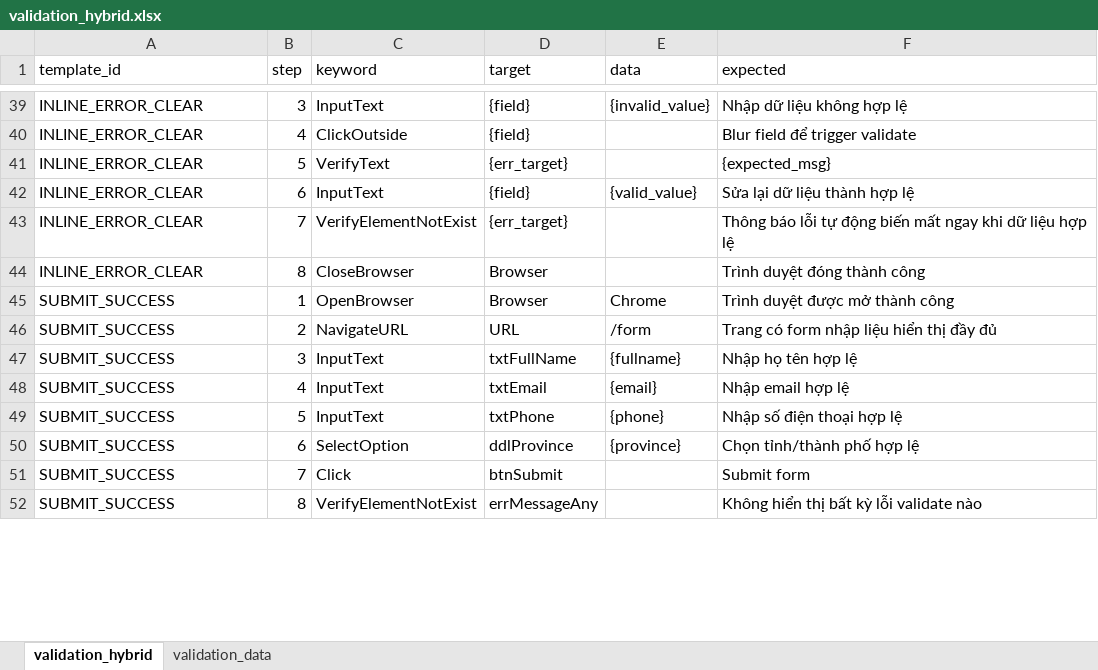
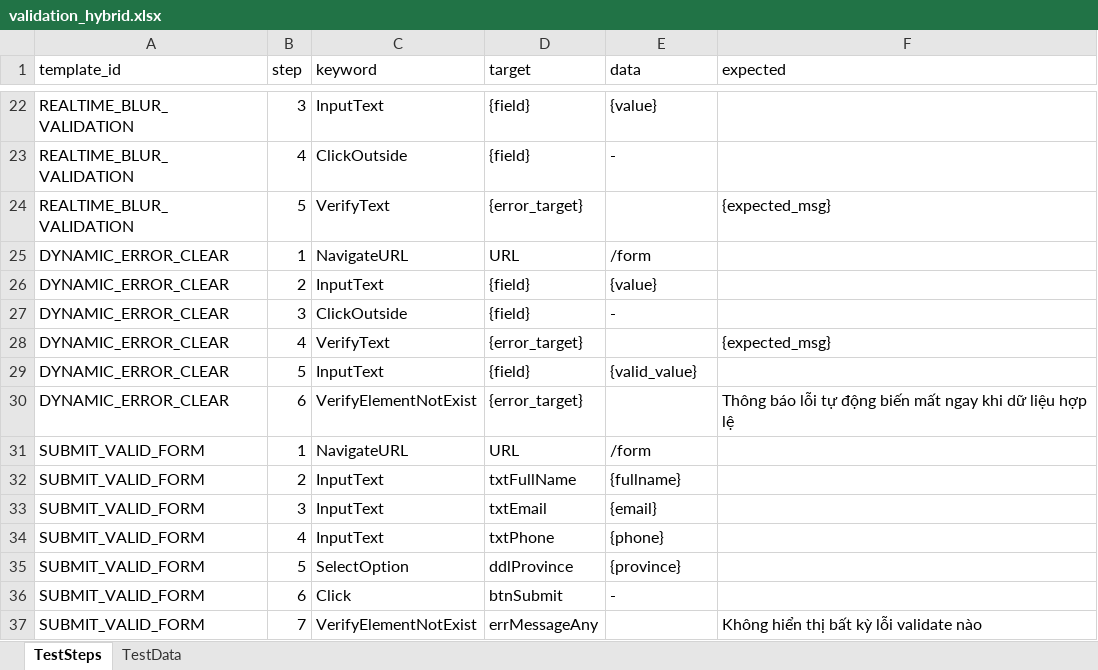
Before and after one commit to thanhvu25/DA4_selenium, an Excel workbook: framework/data/validation_hybrid.xlsx, sheet TestSteps, drawn as a sheet; only a part is shown, gaps mark what is left out; values as stored, in another font and other column widths than the file's, no cell formats; removed rows and columns are numbered as before the commit, all else as after; the diff covers the shown part only; the diff names each change by its address in the sheet, - before the commit and + after, or states it on an @@ line.

```diff
--- a/framework/data/validation_hybrid.xlsx (sheet TestSteps)
+++ b/framework/data/validation_hybrid.xlsx (sheet TestSteps)
-sheet tab: validation_hybrid
+sheet tab: TestSteps
-sheet tab: validation_data
+sheet tab: TestData
-A22:A24 (template_id): INLINE_ERROR_CLEAR
+A22:A24 (template_id): REALTIME_BLUR_VALIDATION
-E22 (data): {invalid_value}
+E22 (data): {value}
-F22 (expected): Nhập dữ liệu không hợp lệ
+F22 (expected): (empty)
-E23 (data): (empty)
+E23 (data): -
-F23 (expected): Blur field để trigger validate
+F23 (expected): (empty)
-D24 (target): {err_target}
+D24 (target): {error_target}
+row 25: DYNAMIC_ERROR_CLEAR | 1 | NavigateURL | URL | /form
+row 26: DYNAMIC_ERROR_CLEAR | 2 | InputText | {field} | {value}
+row 27: DYNAMIC_ERROR_CLEAR | 3 | ClickOutside | {field} | -
+row 28: DYNAMIC_ERROR_CLEAR | 4 | VerifyText | {error_target} |  | {expected_msg}
-A29:A30 (template_id): INLINE_ERROR_CLEAR
+A29:A30 (template_id): DYNAMIC_ERROR_CLEAR
-B29 (step): 6
+B29 (step): 5
-F29 (expected): Sửa lại dữ liệu thành hợp lệ
+F29 (expected): (empty)
-B30 (step): 7
+B30 (step): 6
-D30 (target): {err_target}
+D30 (target): {error_target}
-row 44: INLINE_ERROR_CLEAR | 8 | CloseBrowser | Browser |  | Trình duyệt đóng thành công
-row 45: SUBMIT_SUCCESS | 1 | OpenBrowser | Browser | Chrome | Trình duyệt được mở thành công
-A31:A35 (template_id): SUBMIT_SUCCESS
+A31:A35 (template_id): SUBMIT_VALID_FORM
-B31 (step): 2
+B31 (step): 1
-F31 (expected): Trang có form nhập liệu hiển thị đầy đủ
+F31 (expected): (empty)
-B32 (step): 3
+B32 (step): 2
-F32 (expected): Nhập họ tên hợp lệ
+F32 (expected): (empty)
-B33 (step): 4
+B33 (step): 3
-F33 (expected): Nhập email hợp lệ
+F33 (expected): (empty)
-B34 (step): 5
+B34 (step): 4
-F34 (expected): Nhập số điện thoại hợp lệ
+F34 (expected): (empty)
-B35 (step): 6
+B35 (step): 5
-F35 (expected): Chọn tỉnh/thành phố hợp lệ
+F35 (expected): (empty)
-row 51: SUBMIT_SUCCESS | 7 | Click | btnSubmit |  | Submit form
+row 36: SUBMIT_VALID_FORM | 6 | Click | btnSubmit | -
-A37 (template_id): SUBMIT_SUCCESS
+A37 (template_id): SUBMIT_VALID_FORM
-B37 (step): 8
+B37 (step): 7
```
Also changed, not shown: 7 added rows, 25 removed rows and 41 edited cells elsewhere in this sheet, sheet TestData, cell formats, 3 other files.
